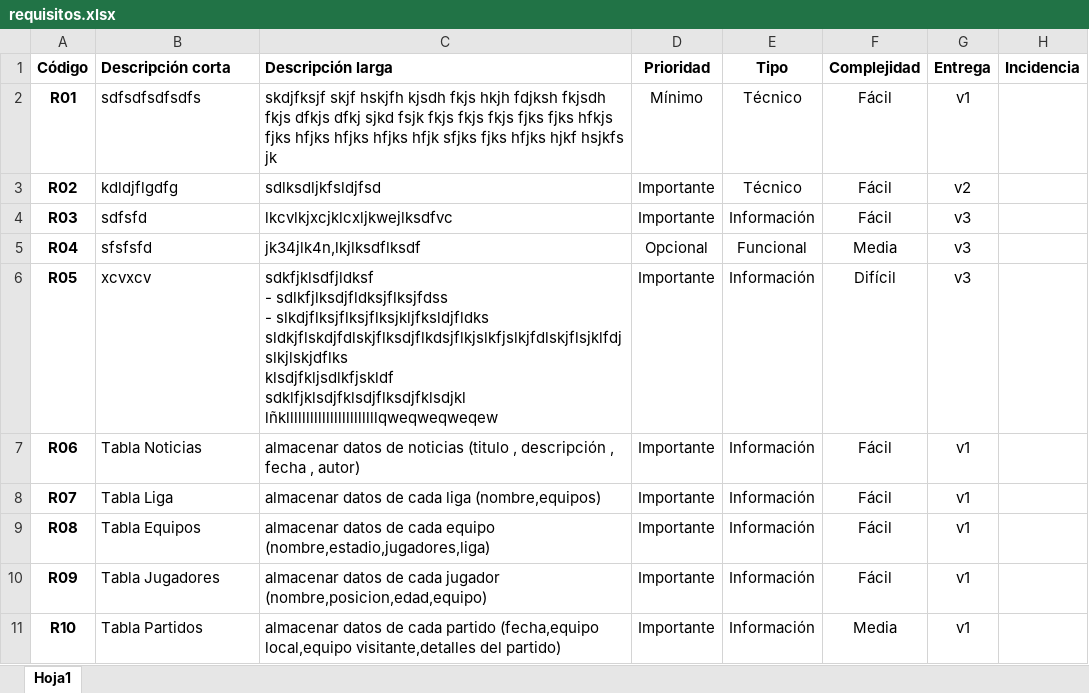
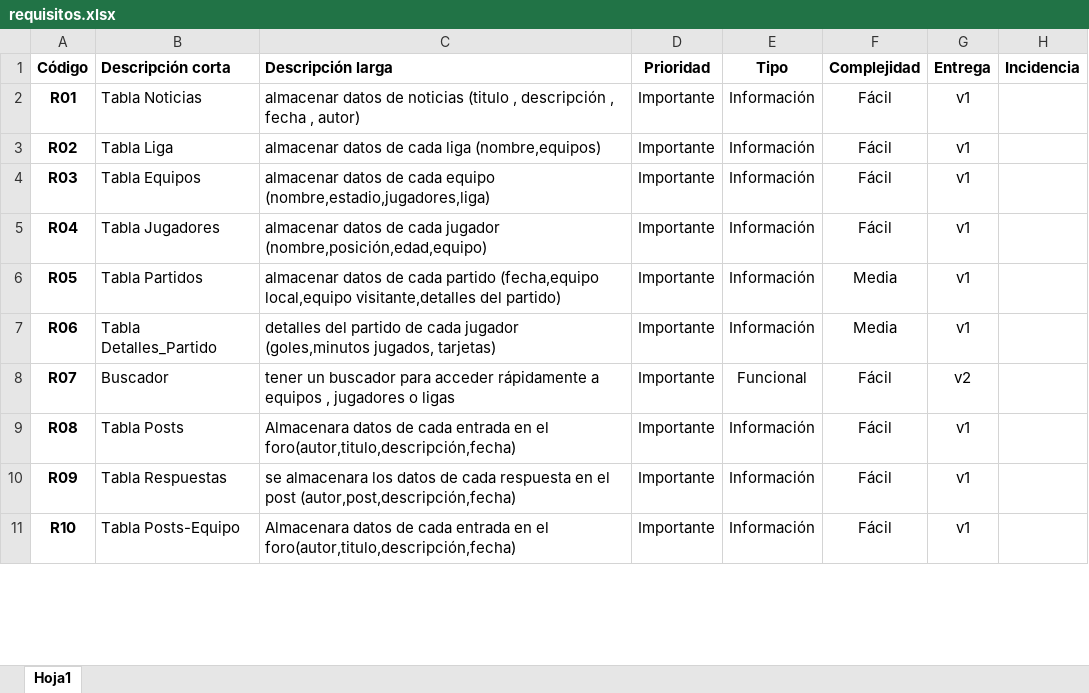
Before and after one commit to danitoro97/propuesta, an Excel workbook: requisitos.xlsx, sheet Hoja1, drawn as a sheet; only a part is shown; values as stored, in another font and other column widths than the file's, no borders; ↵ is a line break in a cell; the diff covers the shown part only; the diff names each change by its address in the sheet, - before the commit and + after, or states it on an @@ line.

Commit message:
Requisitos, falta descripcion y nombre

```diff
--- a/requisitos.xlsx (sheet Hoja1)
+++ b/requisitos.xlsx (sheet Hoja1)
-B2 (Descripción corta): sdfsdfsdfsdfs
+B2 (Descripción corta): Tabla Noticias
-C2 (Descripción larga): skdjfksjf skjf hskjfh kjsdh fkjs hkjh fdjksh fkjsdh fkjs dfkjs dfkj sjkd fsjk fkjs fkjs fkjs fjks fjks hfkjs fjks hfjks hfjks hfjks hfjk sfjks fjks hfjks hjkf hsjkfs jk
+C2 (Descripción larga): almacenar datos de noticias (titulo , descripción , fecha , autor)
-D2 (Prioridad): Mínimo
+D2 (Prioridad): Importante
-E2:E3 (Tipo): Técnico
+E2:E3 (Tipo): Información
-B3 (Descripción corta): kdldjflgdfg
+B3 (Descripción corta): Tabla Liga
-C3 (Descripción larga): sdlksdljkfsldjfsd
+C3 (Descripción larga): almacenar datos de cada liga (nombre,equipos)
-G3 (Entrega): v2
+G3 (Entrega): v1
-B4 (Descripción corta): sdfsfd
+B4 (Descripción corta): Tabla Equipos
-C4 (Descripción larga): lkcvlkjxcjklcxljkwejlksdfvc
+C4 (Descripción larga): almacenar datos de cada equipo (nombre,estadio,jugadores,liga)
-G4:G6 (Entrega): v3
+G4:G6 (Entrega): v1
-B5 (Descripción corta): sfsfsfd
+B5 (Descripción corta): Tabla Jugadores
-C5 (Descripción larga): jk34jlk4n,lkjlksdflksdf
+C5 (Descripción larga): almacenar datos de cada jugador (nombre,posición,edad,equipo)
-D5 (Prioridad): Opcional
+D5 (Prioridad): Importante
-E5 (Tipo): Funcional
+E5 (Tipo): Información
-F5 (Complejidad): Media
+F5 (Complejidad): Fácil
-B6 (Descripción corta): xcvxcv
+B6 (Descripción corta): Tabla Partidos
-C6 (Descripción larga): sdkfjklsdfjldksf ↵ - sdlkfjlksdjfldksjflksjfdss ↵ - slkdjflksjflksjflksjkljfksldjfldks ↵ sldkjflskdjfdlskjflksdjflkdsjflkjslkfjslkjfdlskjflsjklfdjslkjlskjdflks ↵ klsdjfkljsdlkfjskldf ↵ sdklfjklsdjfklsdjflksdjfklsdjkl ↵ lñklllllllllllllllllllllllqweqweqweqew
+C6 (Descripción larga): almacenar datos de cada partido (fecha,equipo local,equipo visitante,detalles del partido)
-F6 (Complejidad): Difícil
+F6 (Complejidad): Media
-B7 (Descripción corta): Tabla Noticias
+B7 (Descripción corta): Tabla Detalles_Partido
-C7 (Descripción larga): almacenar datos de noticias (titulo , descripción , fecha , autor)
+C7 (Descripción larga): detalles del partido de cada jugador (goles,minutos jugados, tarjetas)
-F7 (Complejidad): Fácil
+F7 (Complejidad): Media
-B8 (Descripción corta): Tabla Liga
+B8 (Descripción corta): Buscador
-C8 (Descripción larga): almacenar datos de cada liga (nombre,equipos)
+C8 (Descripción larga): tener un buscador para acceder rápidamente a equipos , jugadores o ligas
-E8 (Tipo): Información
+E8 (Tipo): Funcional
-G8 (Entrega): v1
+G8 (Entrega): v2
-B9 (Descripción corta): Tabla Equipos
+B9 (Descripción corta): Tabla Posts
-C9 (Descripción larga): almacenar datos de cada equipo (nombre,estadio,jugadores,liga)
+C9 (Descripción larga): Almacenara datos de cada entrada en el foro(autor,titulo,descripción,fecha)
-B10 (Descripción corta): Tabla Jugadores
+B10 (Descripción corta): Tabla Respuestas
-C10 (Descripción larga): almacenar datos de cada jugador (nombre,posicion,edad,equipo)
+C10 (Descripción larga): se almacenara los datos de cada respuesta en el post (autor,post,descripción,fecha)
-B11 (Descripción corta): Tabla Partidos
+B11 (Descripción corta): Tabla Posts-Equipo
-C11 (Descripción larga): almacenar datos de cada partido (fecha,equipo local,equipo visitante,detalles del partido)
+C11 (Descripción larga): Almacenara datos de cada entrada en el foro(autor,titulo,descripción,fecha)
-F11 (Complejidad): Media
+F11 (Complejidad): Fácil
```
Also changed, not shown: 34 added rows and 42 edited cells elsewhere in this sheet, 2 other files.
